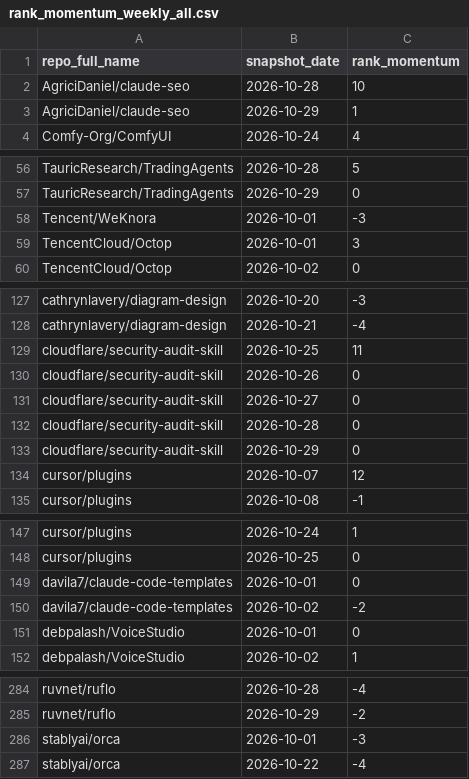
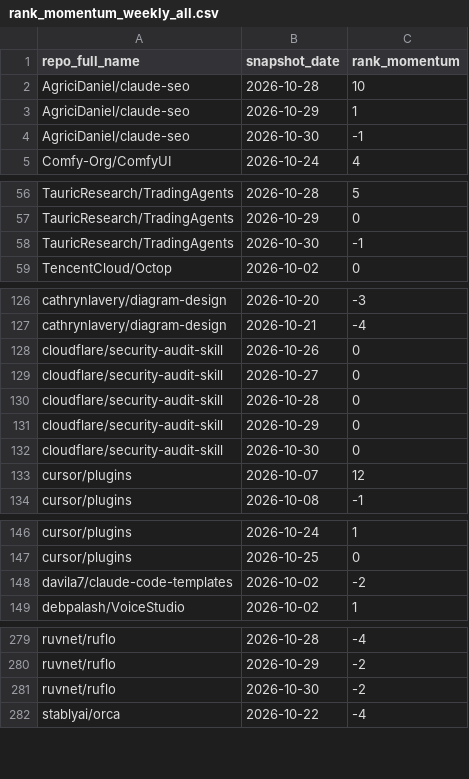
Before and after one commit to husy7/GitHub-TrendsInsight, a CSV file: data/processed/rank_momentum_weekly_all.csv, drawn as a sheet; only a part is shown, gaps mark what is left out; the diff covers the shown part only.

```diff
--- a/data/processed/rank_momentum_weekly_all.csv
+++ b/data/processed/rank_momentum_weekly_all.csv
@@ -3,2 +3,3 @@ AgriciDaniel/claude-seo,2026-10-28,10
 AgriciDaniel/claude-seo,2026-10-29,1
+AgriciDaniel/claude-seo,2026-10-30,-1
 Comfy-Org/ComfyUI,2026-10-24,4
@@ -57,4 +57,3 @@ TauricResearch/TradingAgents,2026-10-28,5
 TauricResearch/TradingAgents,2026-10-29,0
-Tencent/WeKnora,2026-10-01,-3
-TencentCloud/Octop,2026-10-01,3
+TauricResearch/TradingAgents,2026-10-30,-1
 TencentCloud/Octop,2026-10-02,0
@@ -128,3 +127,2 @@ cathrynlavery/diagram-design,2026-10-20,-3
 cathrynlavery/diagram-design,2026-10-21,-4
-cloudflare/security-audit-skill,2026-10-25,11
 cloudflare/security-audit-skill,2026-10-26,0
@@ -133,2 +131,3 @@ cloudflare/security-audit-skill,2026-10-28,0
 cloudflare/security-audit-skill,2026-10-29,0
+cloudflare/security-audit-skill,2026-10-30,0
 cursor/plugins,2026-10-07,12
@@ -148,5 +147,3 @@ cursor/plugins,2026-10-24,1
 cursor/plugins,2026-10-25,0
-davila7/claude-code-templates,2026-10-01,0
 davila7/claude-code-templates,2026-10-02,-2
-debpalash/VoiceStudio,2026-10-01,0
 debpalash/VoiceStudio,2026-10-02,1
@@ -285,3 +280,3 @@ ruvnet/ruflo,2026-10-28,-4
 ruvnet/ruflo,2026-10-29,-2
-stablyai/orca,2026-10-01,-3
+ruvnet/ruflo,2026-10-30,-2
 stablyai/orca,2026-10-22,-4
```
Also changed, not shown: 5 added rows and 10 removed rows elsewhere in this file, data/processed/rank_momentum_daily_all.csv, data/processed/rank_momentum_monthly_all.csv, 5 other files.
